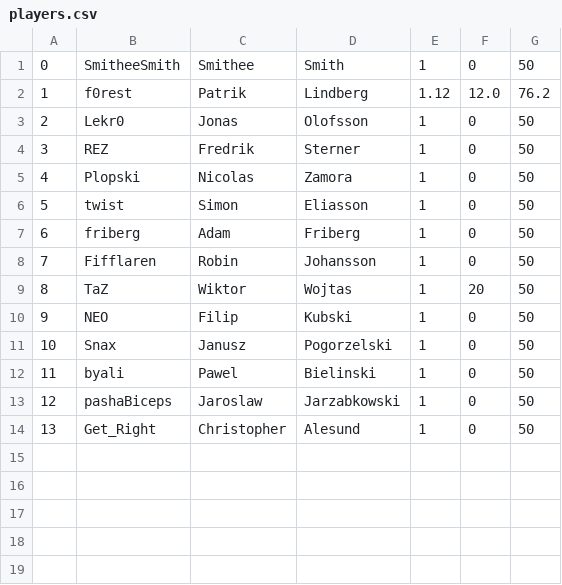
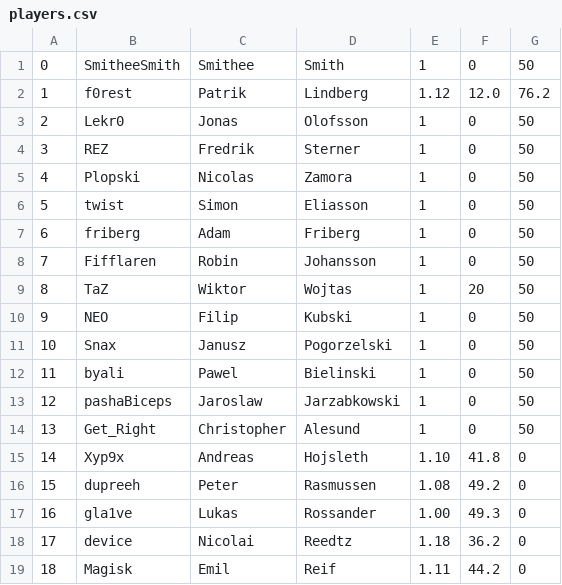
Before and after one commit to y4ka/CSM, a CSV file: resources/players.csv, drawn as a sheet; the diff names each change by its address in the sheet, - before the commit and + after, or states it on an @@ line.

```diff
--- a/resources/players.csv
+++ b/resources/players.csv
+row 15: 14 | Xyp9x | Andreas | Hojsleth | 1.10 | 41.8 | 0
+row 16: 15 | dupreeh | Peter | Rasmussen | 1.08 | 49.2 | 0
+row 17: 16 | gla1ve | Lukas | Rossander | 1.00 | 49.3 | 0
+row 18: 17 | device | Nicolai | Reedtz | 1.18 | 36.2 | 0
+row 19: 18 | Magisk | Emil | Reif | 1.11 | 44.2 | 0
```
Also changed, not shown: 15 other files.
